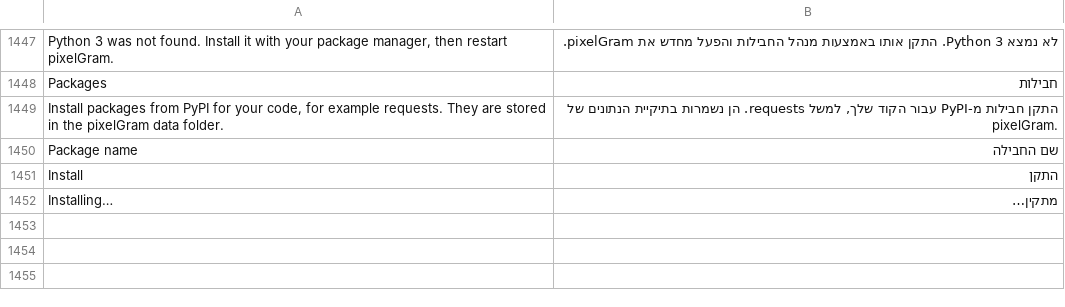
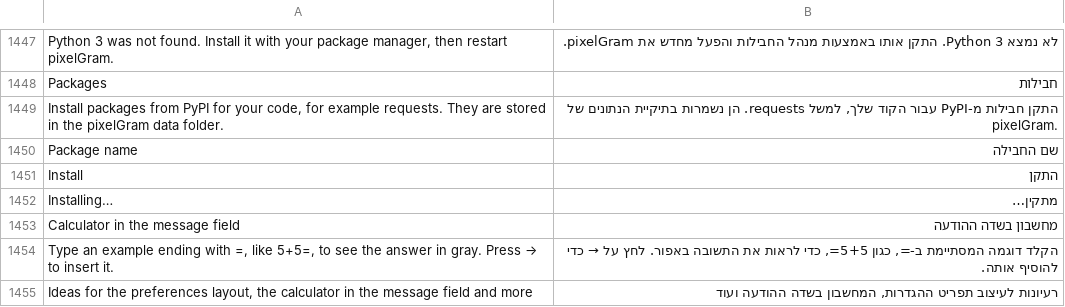
Before and after one commit to JettaXP/pixelGram, a TSV file: src/main/resources/i18n/he.tsv, drawn as a sheet; only a part is shown, gaps mark what is left out.

```diff
--- a/src/main/resources/i18n/he.tsv
+++ b/src/main/resources/i18n/he.tsv
@@ -1452 +1452,4 @@ Install	התקן
 Installing…	מתקין…
+Calculator in the message field	מחשבון בשדה ההודעה
+Type an example ending with =, like 5+5=, to see the answer in gray. Press → to insert it.	הקלד דוגמה המסתיימת ב-=, כגון 5+5=, כדי לראות את התשובה באפור. לחץ על → כדי להוסיף אותה.
+Ideas for the preferences layout, the calculator in the message field and more	רעיונות לעיצוב תפריט ההגדרות, המחשבון בשדה ההודעה ועוד
```
Also changed, not shown: src/main/resources/i18n/ru.tsv, 6 other files.
